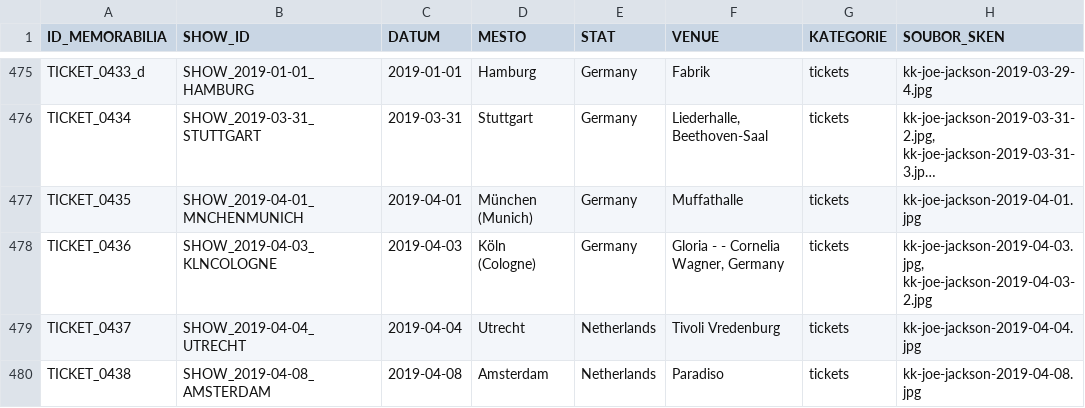
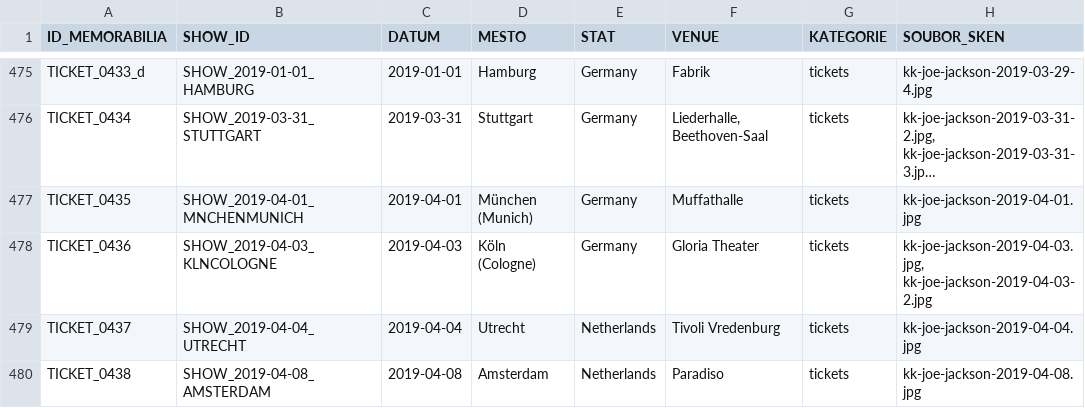
Before and after one commit to 19forever/joe-jackson-tickets, a CSV file: joe_jackson_tickets_cleaned.csv, drawn as a sheet; only a part is shown, gaps mark what is left out; long unchanged cells end in …; the diff names each change by its address in the sheet, - before the commit and + after, or states it on an @@ line.

Commit message:
Update record TICKET_0436 via Web Editor

```diff
--- a/joe_jackson_tickets_cleaned.csv
+++ b/joe_jackson_tickets_cleaned.csv
-F478 (VENUE): Gloria - - Cornelia Wagner, Germany
+F478 (VENUE): Gloria Theater
```
